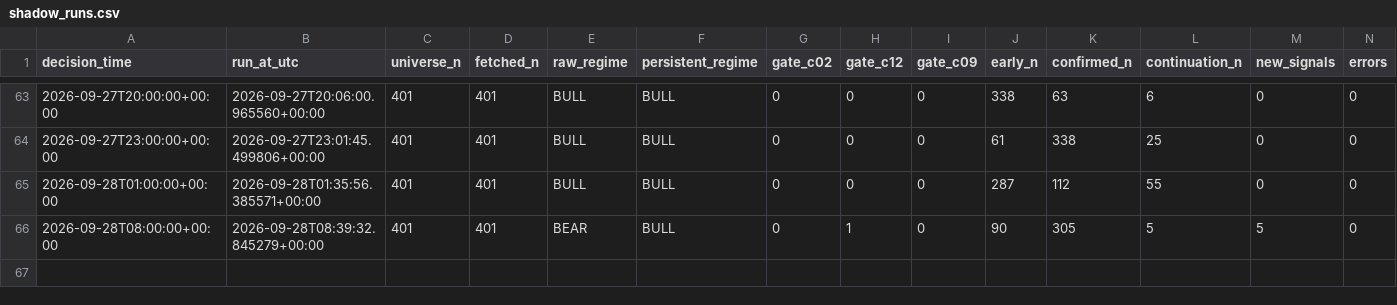
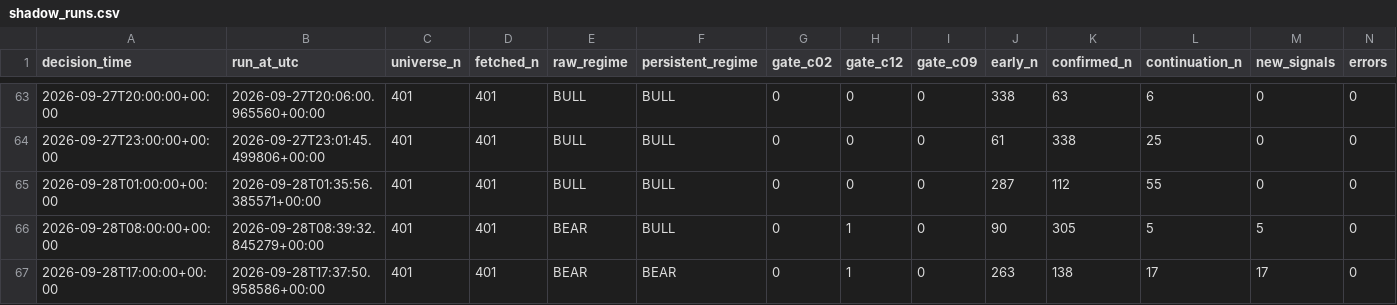
Before and after one commit to Brkzgrc/Botum_LAB, a CSV file: gpt/Multi-Timeframe-Independent-Evidence/data/stage4/shadow_runs.csv, drawn as a sheet; only a part is shown, gaps mark what is left out; rows hold the shown columns only; the diff names each change by its address in the sheet, - before the commit and + after, or states it on an @@ line.

Commit message:
gpt stage4: forward state update [skip ci]

```diff
--- a/gpt/Multi-Timeframe-Independent-Evidence/data/stage4/shadow_runs.csv
+++ b/gpt/Multi-Timeframe-Independent-Evidence/data/stage4/shadow_runs.csv
+row 67: 2026-09-28T17:00:00+00:00 | 2026-09-28T17:37:50.958586+00:00 | 401 | 401 | BEAR | BEAR | 0 | 1 | 0 | 263 | 138 | 17 | 17 | 0
```
Also changed, not shown: 3 other files.
